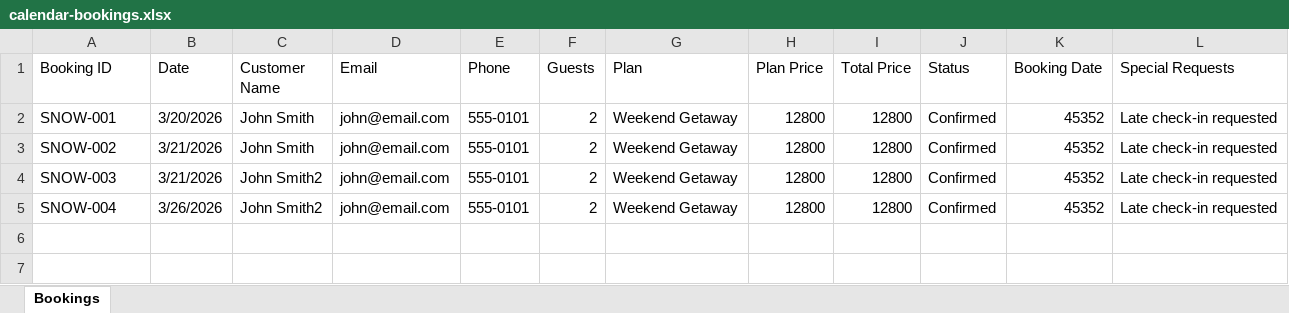
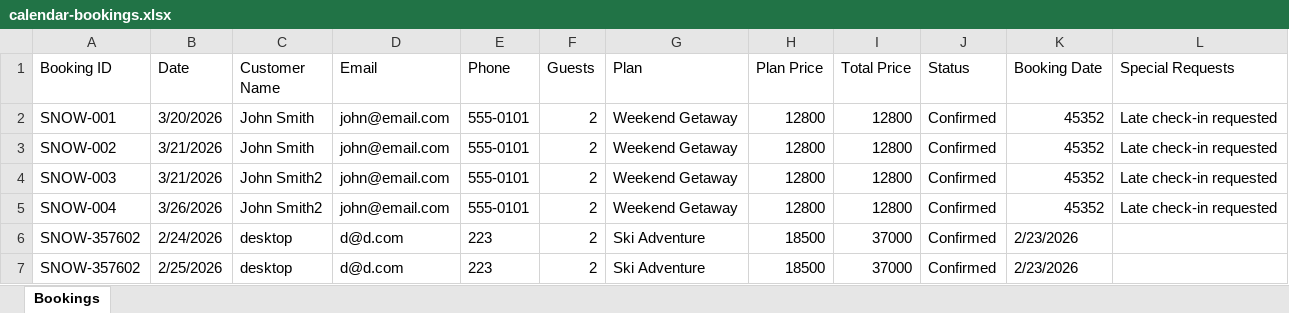
Before and after one commit to ZeroDegreeStation/Calendar, an Excel workbook: data/calendar-bookings.xlsx, sheet Bookings, drawn as a sheet; values as stored, in another font and other column widths than the file's, no borders; the diff names each change by its address in the sheet, - before the commit and + after, or states it on an @@ line.

Commit message:
Update bookings: 6 total bookings - 2/23/2026, 3:57:44 PM

```diff
--- a/data/calendar-bookings.xlsx (sheet Bookings)
+++ b/data/calendar-bookings.xlsx (sheet Bookings)
+row 6: SNOW-357602 | 2/24/2026 | desktop | d@d.com | 223 | 2 | Ski Adventure | 18500 | 37000 | Confirmed | 2/23/2026
+row 7: SNOW-357602 | 2/25/2026 | desktop | d@d.com | 223 | 2 | Ski Adventure | 18500 | 37000 | Confirmed | 2/23/2026
```
